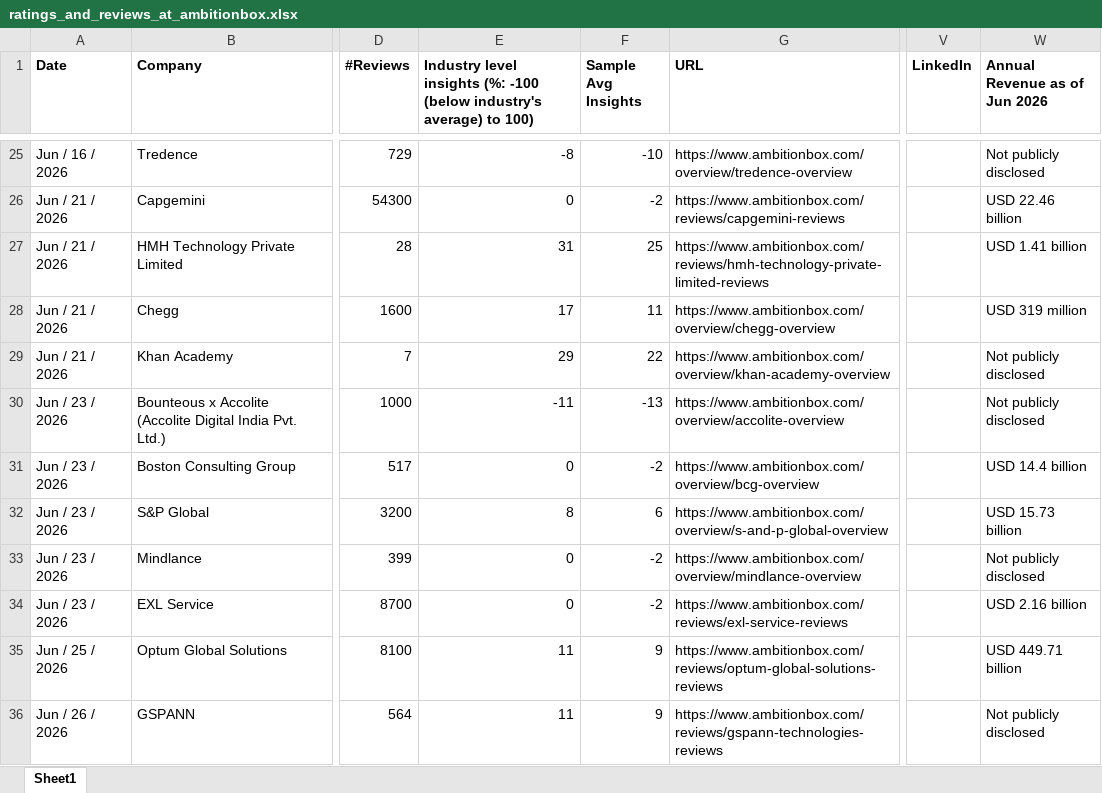
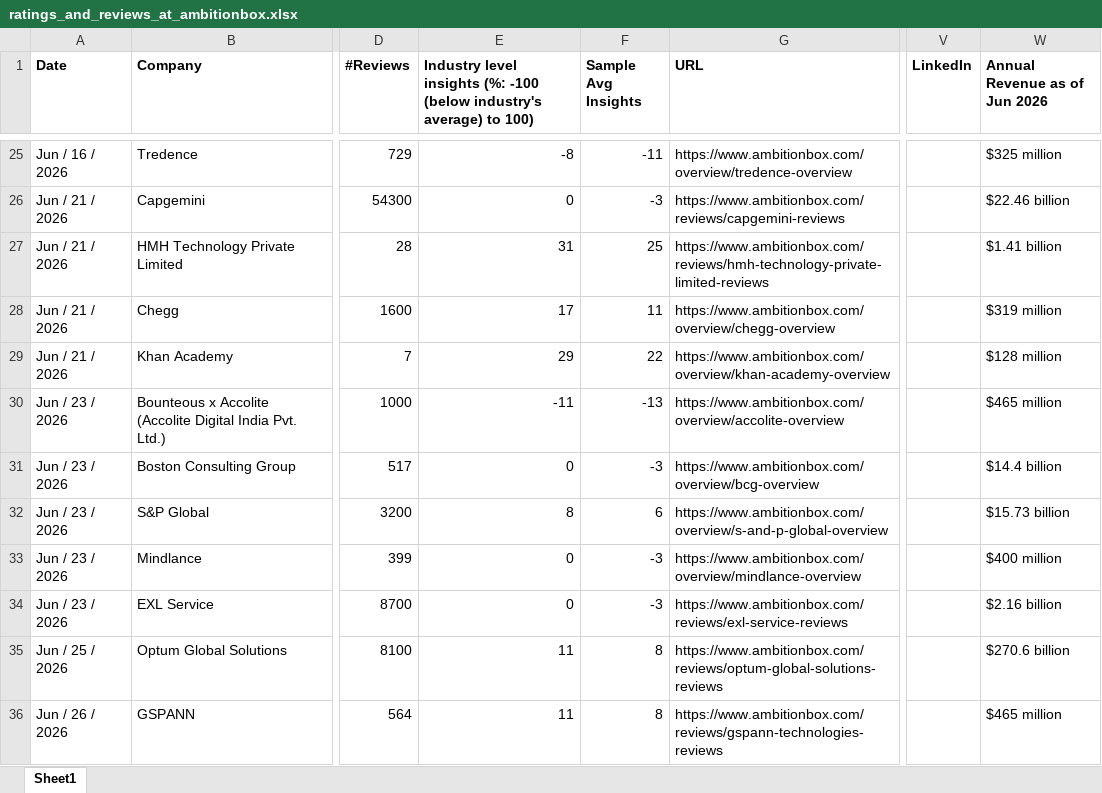
Before and after one commit to ashishjain1547/company_and_job_market_research, an Excel workbook: ratings_and_reviews_at_ambitionbox.xlsx, sheet Sheet1, drawn as a sheet; only a part is shown, gaps mark what is left out; values as stored, in another font and other column widths than the file's, no borders; the diff covers the shown part only; the diff names each change by its address in the sheet, - before the commit and + after, or states it on an @@ line.

```diff
--- a/ratings_and_reviews_at_ambitionbox.xlsx (sheet Sheet1)
+++ b/ratings_and_reviews_at_ambitionbox.xlsx (sheet Sheet1)
-F25 (Sample Avg Insights): -10
+F25 (Sample Avg Insights): -11
-W25 (Annual Revenue as of Jun 2026): Not publicly disclosed
+W25 (Annual Revenue as of Jun 2026): $325 million
-F26 (Sample Avg Insights): -2
+F26 (Sample Avg Insights): -3
-W26 (Annual Revenue as of Jun 2026): USD 22.46 billion
+W26 (Annual Revenue as of Jun 2026): $22.46 billion
-W27 (Annual Revenue as of Jun 2026): USD 1.41 billion
+W27 (Annual Revenue as of Jun 2026): $1.41 billion
-W28 (Annual Revenue as of Jun 2026): USD 319 million
+W28 (Annual Revenue as of Jun 2026): $319 million
-W29 (Annual Revenue as of Jun 2026): Not publicly disclosed
+W29 (Annual Revenue as of Jun 2026): $128 million
-W30 (Annual Revenue as of Jun 2026): Not publicly disclosed
+W30 (Annual Revenue as of Jun 2026): $465 million
-F31 (Sample Avg Insights): -2
+F31 (Sample Avg Insights): -3
-W31 (Annual Revenue as of Jun 2026): USD 14.4 billion
+W31 (Annual Revenue as of Jun 2026): $14.4 billion
-W32 (Annual Revenue as of Jun 2026): USD 15.73 billion
+W32 (Annual Revenue as of Jun 2026): $15.73 billion
-F33:F34 (Sample Avg Insights): -2
+F33:F34 (Sample Avg Insights): -3
-W33 (Annual Revenue as of Jun 2026): Not publicly disclosed
+W33 (Annual Revenue as of Jun 2026): $400 million
-W34 (Annual Revenue as of Jun 2026): USD 2.16 billion
+W34 (Annual Revenue as of Jun 2026): $2.16 billion
-F35:F36 (Sample Avg Insights): 9
+F35:F36 (Sample Avg Insights): 8
-W35 (Annual Revenue as of Jun 2026): USD 449.71 billion
+W35 (Annual Revenue as of Jun 2026): $270.6 billion
-W36 (Annual Revenue as of Jun 2026): Not publicly disclosed
+W36 (Annual Revenue as of Jun 2026): $465 million
```
Also changed, not shown: 2 added rows and 49 edited cells elsewhere in this sheet, 3 other files.
